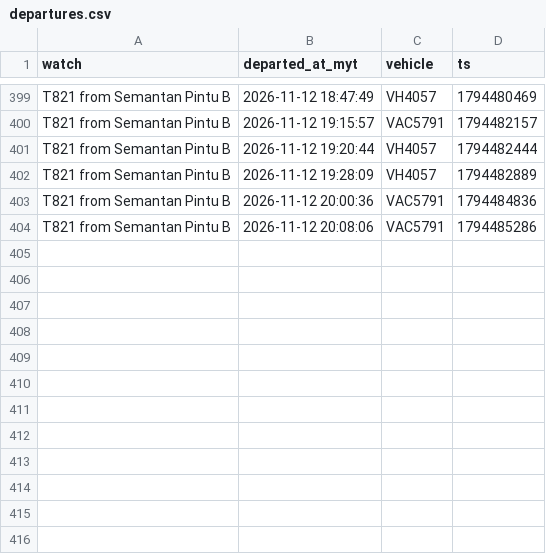
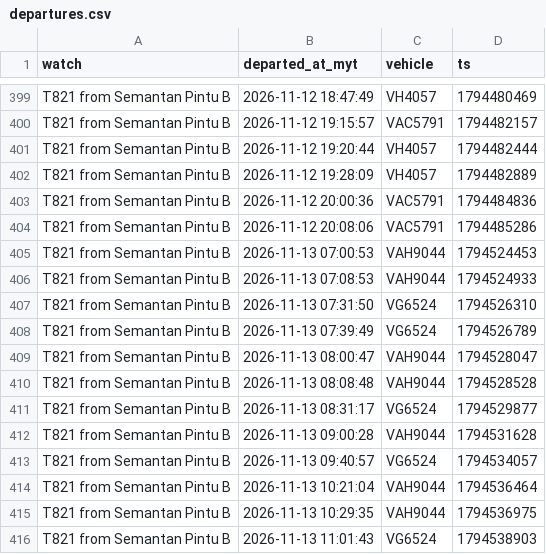
Before and after one commit to yingyangmy/bus-tracker, a CSV file: data/departures.csv, drawn as a sheet; only a part is shown, gaps mark what is left out; the diff names each change by its address in the sheet, - before the commit and + after, or states it on an @@ line.

Commit message:
Update bus data

```diff
--- a/data/departures.csv
+++ b/data/departures.csv
+row 405: T821 from Semantan Pintu B | 2026-11-13 07:00:53 | VAH9044 | 1794524453
+row 406: T821 from Semantan Pintu B | 2026-11-13 07:08:53 | VAH9044 | 1794524933
+row 407: T821 from Semantan Pintu B | 2026-11-13 07:31:50 | VG6524 | 1794526310
+row 408: T821 from Semantan Pintu B | 2026-11-13 07:39:49 | VG6524 | 1794526789
+row 409: T821 from Semantan Pintu B | 2026-11-13 08:00:47 | VAH9044 | 1794528047
+row 410: T821 from Semantan Pintu B | 2026-11-13 08:08:48 | VAH9044 | 1794528528
+row 411: T821 from Semantan Pintu B | 2026-11-13 08:31:17 | VG6524 | 1794529877
+row 412: T821 from Semantan Pintu B | 2026-11-13 09:00:28 | VAH9044 | 1794531628
+row 413: T821 from Semantan Pintu B | 2026-11-13 09:40:57 | VG6524 | 1794534057
+row 414: T821 from Semantan Pintu B | 2026-11-13 10:21:04 | VAH9044 | 1794536464
+row 415: T821 from Semantan Pintu B | 2026-11-13 10:29:35 | VAH9044 | 1794536975
+row 416: T821 from Semantan Pintu B | 2026-11-13 11:01:43 | VG6524 | 1794538903
```
Also changed, not shown: 1 other file.
